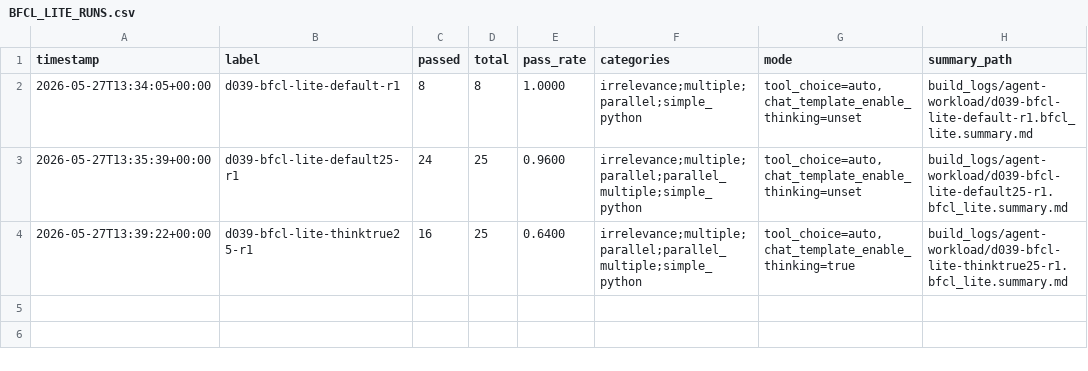
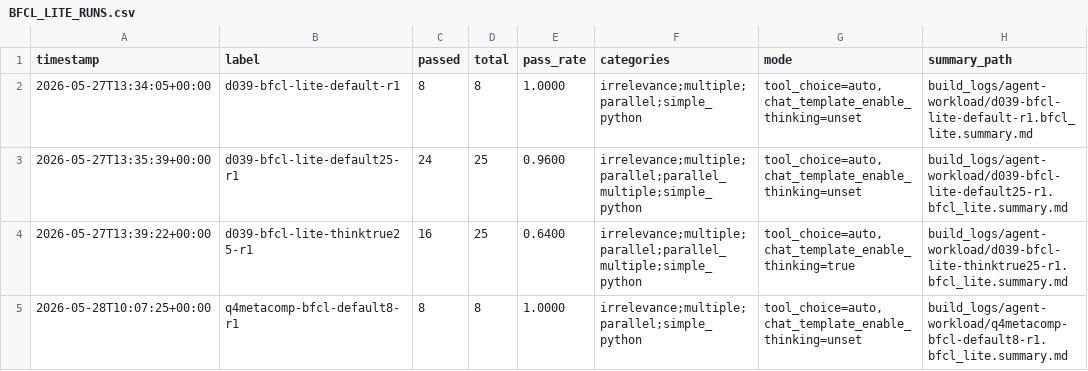
Before and after one commit to MrLordCat/llama.cpp-rdna-lab, a CSV file: build_logs/agent-workload/BFCL_LITE_RUNS.csv, drawn as a sheet; the diff names each change by its address in the sheet, - before the commit and + after, or states it on an @@ line.

Commit message:
checkpoint: q4 metacomp kickoff baselines and research docs

```diff
--- a/build_logs/agent-workload/BFCL_LITE_RUNS.csv
+++ b/build_logs/agent-workload/BFCL_LITE_RUNS.csv
+row 5: 2026-05-28T10:07:25+00:00 | q4metacomp-bfcl-default8-r1 | 8 | 8 | 1.0000 | irrelevance;multiple;parallel;simple_python | tool_choice=auto,chat_template_enable_thinking=unset | build_logs/agent-workload/q4metacomp-bfcl-default8-r1.bfcl_lite.summary.md
```
Also changed, not shown: 16 other files.
